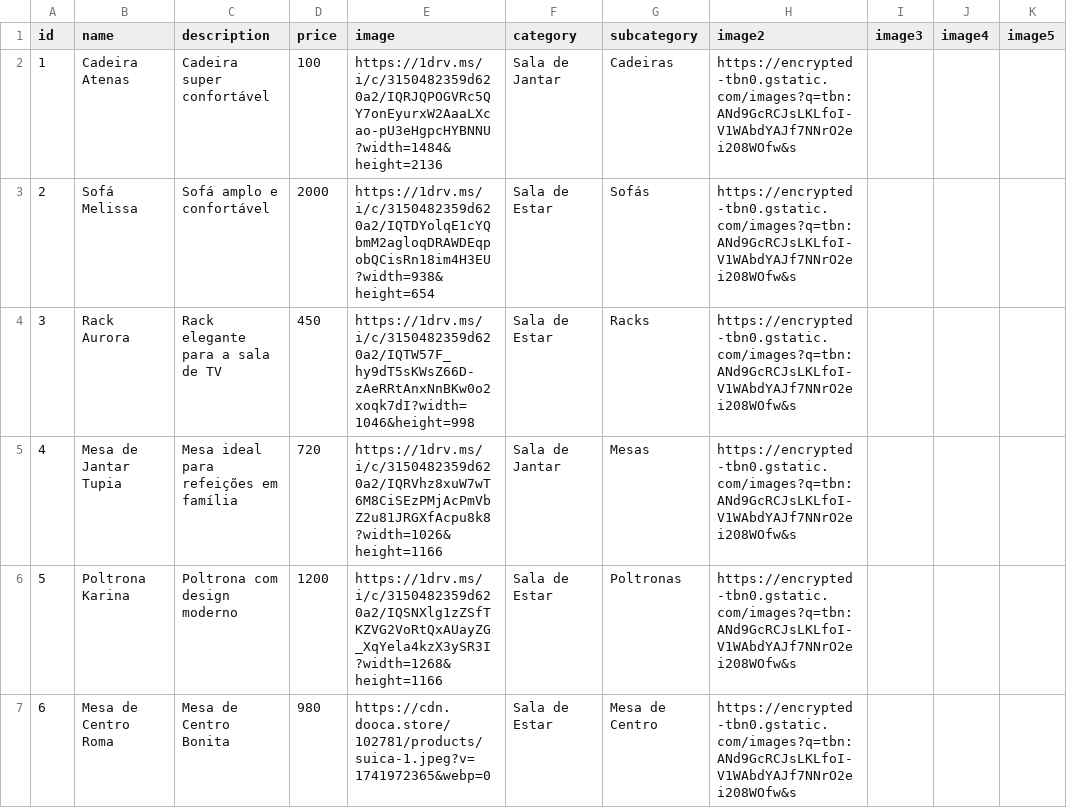
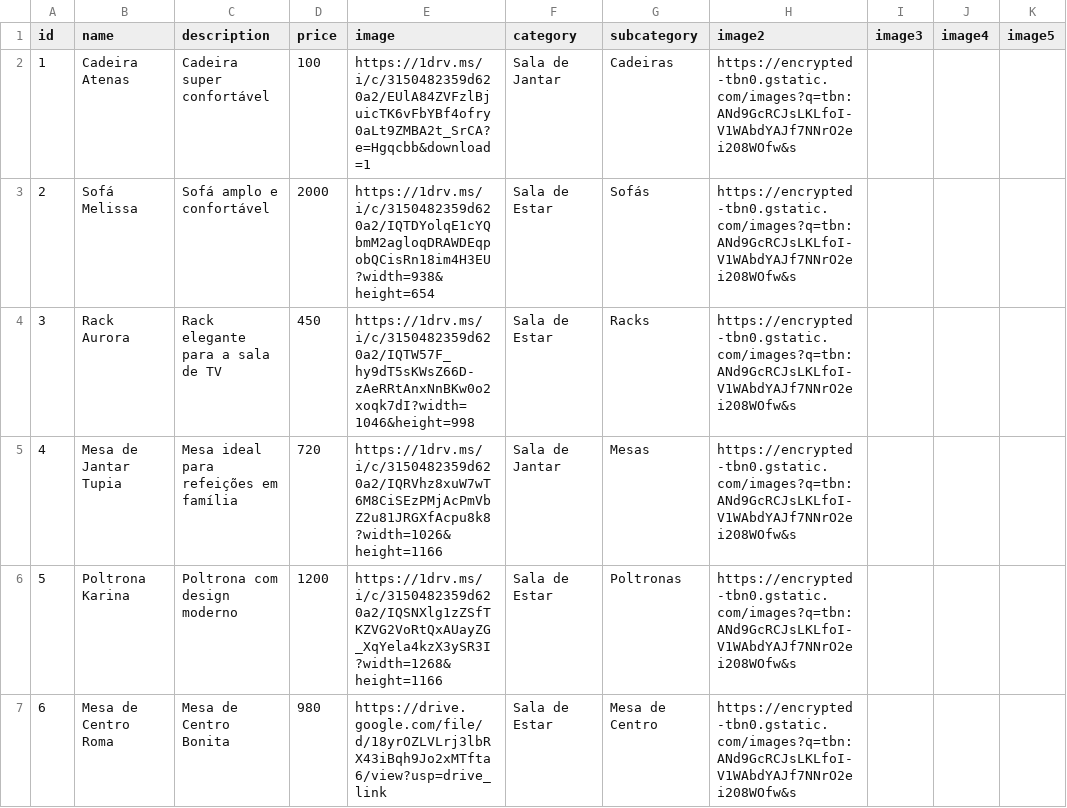
Before and after one commit to brunovgriesbach/attraktiva-catalog-pwa, a CSV file: attraktiva-catalog/public/products.csv, drawn as a sheet; only a part is shown; the diff names each change by its address in the sheet, - before the commit and + after, or states it on an @@ line.

Commit message:
test

```diff
--- a/attraktiva-catalog/public/products.csv
+++ b/attraktiva-catalog/public/products.csv
-E2 (image): https://1drv.ms/i/c/3150482359d620a2/IQRJQPOGVRc5QY7onEyurxW2AaaLXcao-pU3eHgpcHYBNNU?width=1484&height=2136
+E2 (image): https://1drv.ms/i/c/3150482359d620a2/EUlA84ZVFzlBjuicTK6vFbYBf4ofry0aLt9ZMBA2t_SrCA?e=Hgqcbb&download=1
-E7 (image): https://cdn.dooca.store/102781/products/suica-1.jpeg?v=1741972365&webp=0
+E7 (image): https://drive.google.com/file/d/18yrOZLVLrj3lbRX43iBqh9Jo2xMTfta6/view?usp=drive_link
```
